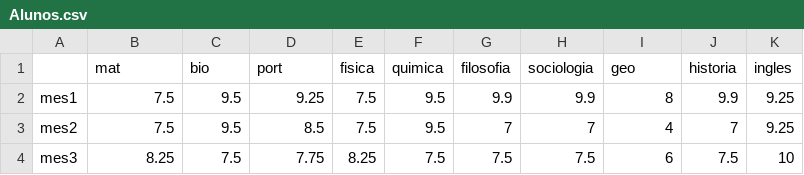
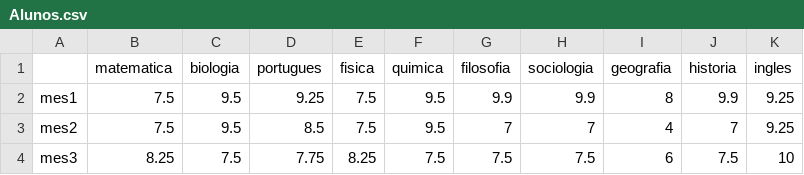
Before and after one commit to fdfad/TCCVITOR, a CSV file: Alunos.csv, drawn as a sheet; only a part is shown.

```diff
--- a/Alunos.csv
+++ b/Alunos.csv
@@ -1,2 +1,2 @@
-,mat,bio,port,fisica,quimica,filosofia,sociologia,geo,historia,ingles
+,matematica,biologia,portugues,fisica,quimica,filosofia,sociologia,geografia,historia,ingles
 mes1,7.5,9.5,9.25,7.5,9.5,9.9,9.9,8,9.9,9.25
```
Also changed, not shown: 4 other files.
